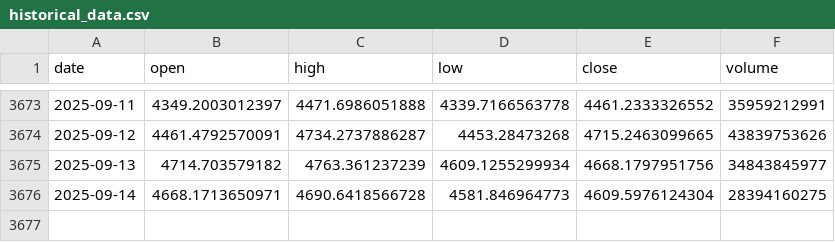
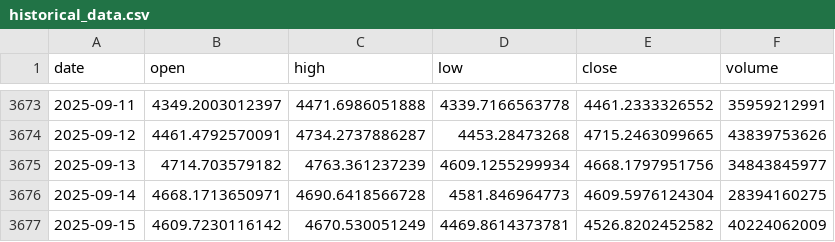
Before and after one commit to LukeGSW/AnalisiCiclica-ETH-USD, a CSV file: data/ETH-USD/historical_data.csv, drawn as a sheet; only a part is shown, gaps mark what is left out; the diff names each change by its address in the sheet, - before the commit and + after, or states it on an @@ line.

```diff
--- a/data/ETH-USD/historical_data.csv
+++ b/data/ETH-USD/historical_data.csv
+row 3677: 2025-09-15 | 4609.7230116142 | 4670.530051249 | 4469.8614373781 | 4526.8202452582 | 40224062009
```
Also changed, not shown: data/ETH-USD/signals.csv, 3 other files.
